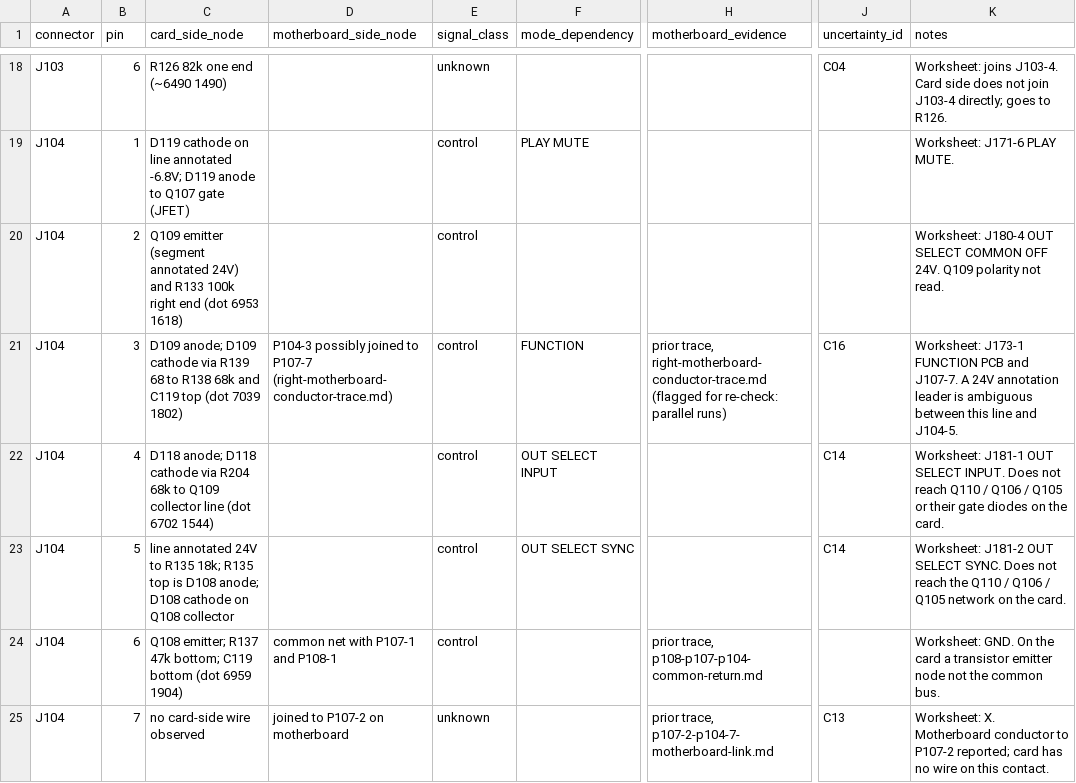
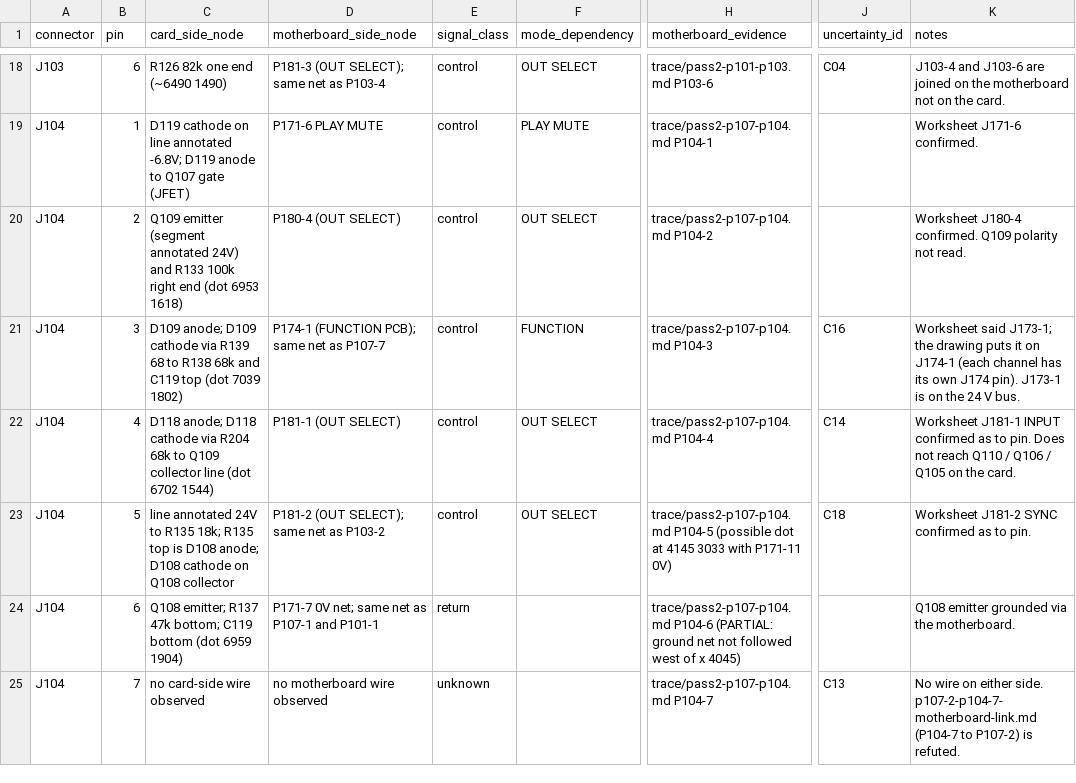
Before and after one commit to oletizi/audio-circuits, a CSV file: docs/tascam-38/interface-matrix.csv, drawn as a sheet; only a part is shown, gaps mark what is left out; the diff covers the shown part only; the diff names each change by its address in the sheet, - before the commit and + after, or states it on an @@ line.

Commit message:
docs: record Tascam 38 motherboard-side traces for all 50 contacts (pass 2)
Every P101-P108 contact is now traced across the MOTHER PCB to its named
endpoints, so each matrix row has both a card side and a motherboard side.
Reports are in docs/tascam-38/trace/pass2-*.md. Matrix: 38 CANDIDATE,
12 UNRESOLVED, 0 VERIFIED - each side was traced by a single agent and no
row has been independently re-traced yet.

Rails are identified by their printed P171 names, and two tracers
reached the same rail nets independently from opposite ends:
0V (P171-7/11), 24V (P171-8), +B(15V) (P171-9), -B(-15V) (P171-10).

Corrections to the owner worksheet and earlier notes:
- J102-4 lands on J180-3, not J180-4; J104-3 on J174-1, not J173-1.
- J103-4 is an OUT SELECT line to J181-3, not the erase head.
- J106-8 and J106-2 are a head lead and the line-input low side, not
  grounds; J101-3 is a reproduce-head lead.
- J105-6 is -15 V (J182-5 is the oscillator's -15 V supply pin).
- P104-7 has no wire; the P107-2 and P107-3/P105-6 joins are refuted.

J108-1's ground connection hinges on one disputed junction dot (C17).

```diff
--- a/docs/tascam-38/interface-matrix.csv
+++ b/docs/tascam-38/interface-matrix.csv
-D18 (motherboard_side_node): (empty)
+D18 (motherboard_side_node): P181-3 (OUT SELECT); same net as P103-4
-E18 (signal_class): unknown
+E18 (signal_class): control
-F18 (mode_dependency): (empty)
+F18 (mode_dependency): OUT SELECT
-H18 (motherboard_evidence): (empty)
+H18 (motherboard_evidence): trace/pass2-p101-p103.md P103-6
-K18 (notes): Worksheet: joins J103-4. Card side does not join J103-4 directly; goes to R126.
+K18 (notes): J103-4 and J103-6 are joined on the motherboard not on the card.
-D19 (motherboard_side_node): (empty)
+D19 (motherboard_side_node): P171-6 PLAY MUTE
-H19 (motherboard_evidence): (empty)
+H19 (motherboard_evidence): trace/pass2-p107-p104.md P104-1
-K19 (notes): Worksheet: J171-6 PLAY MUTE.
+K19 (notes): Worksheet J171-6 confirmed.
-D20 (motherboard_side_node): (empty)
+D20 (motherboard_side_node): P180-4 (OUT SELECT)
-F20 (mode_dependency): (empty)
+F20 (mode_dependency): OUT SELECT
-H20 (motherboard_evidence): (empty)
+H20 (motherboard_evidence): trace/pass2-p107-p104.md P104-2
-K20 (notes): Worksheet: J180-4 OUT SELECT COMMON OFF 24V. Q109 polarity…
+K20 (notes): Worksheet J180-4 confirmed. Q109 polarity…
-D21 (motherboard_side_node): P104-3 possibly joined to P107-7 (right-motherboard-conductor-trace.md)
+D21 (motherboard_side_node): P174-1 (FUNCTION PCB); same net as P107-7
-H21 (motherboard_evidence): prior trace, right-motherboard-conductor-trace.md (flagged for re-check: parallel runs)
+H21 (motherboard_evidence): trace/pass2-p107-p104.md P104-3
-K21 (notes): Worksheet: J173-1 FUNCTION PCB and J107-7. A 24V annotation leader is ambiguous between this line and J104-5.
+K21 (notes): Worksheet said J173-1; the drawing puts it on J174-1 (each channel has its own J174 pin). J173-1 is on the 24 V bus.
-D22 (motherboard_side_node): (empty)
+D22 (motherboard_side_node): P181-1 (OUT SELECT)
-F22 (mode_dependency): OUT SELECT INPUT
+F22 (mode_dependency): OUT SELECT
-H22 (motherboard_evidence): (empty)
+H22 (motherboard_evidence): trace/pass2-p107-p104.md P104-4
-K22 (notes): Worksheet: J181-1 OUT SELECT INPUT. Does not reach Q110 / Q106 / Q105 or their gate diodes on the…
+K22 (notes): Worksheet J181-1 INPUT confirmed as to pin. Does not reach Q110 / Q106 / Q105 on the…
-D23 (motherboard_side_node): (empty)
+D23 (motherboard_side_node): P181-2 (OUT SELECT); same net as P103-2
-F23 (mode_dependency): OUT SELECT SYNC
+F23 (mode_dependency): OUT SELECT
-H23 (motherboard_evidence): (empty)
+H23 (motherboard_evidence): trace/pass2-p107-p104.md P104-5 (possible dot at 4145 3033 with P171-11 0V)
-J23 (uncertainty_id): C14
+J23 (uncertainty_id): C18
-K23 (notes): Worksheet: J181-2 OUT SELECT SYNC. Does not reach the Q110 / Q106 / Q105 network on the card.
+K23 (notes): Worksheet J181-2 SYNC confirmed as to pin.
-D24 (motherboard_side_node): common net with P107-1 and P108-1
+D24 (motherboard_side_node): P171-7 0V net; same net as P107-1 and P101-1
-E24 (signal_class): control
+E24 (signal_class): return
-H24 (motherboard_evidence): prior trace, p108-p107-p104-common-return.md
+H24 (motherboard_evidence): trace/pass2-p107-p104.md P104-6 (PARTIAL: ground net not followed west of x 4045)
-K24 (notes): Worksheet: GND. On the card a transistor emitter node not the common bus.
+K24 (notes): Q108 emitter grounded via the motherboard.
-D25 (motherboard_side_node): joined to P107-2 on motherboard
+D25 (motherboard_side_node): no motherboard wire observed
-H25 (motherboard_evidence): prior trace, p107-2-p104-7-motherboard-link.md
+H25 (motherboard_evidence): trace/pass2-p107-p104.md P104-7
-K25 (notes): Worksheet: X. Motherboard conductor to P107-2 reported; card has no wire on this contact.
+K25 (notes): No wire on either side. p107-2-p104-7-motherboard-link.md (P104-7 to P107-2) is refuted.
```
Also changed, not shown: 164 edited cells elsewhere in this file, 6 other files.
